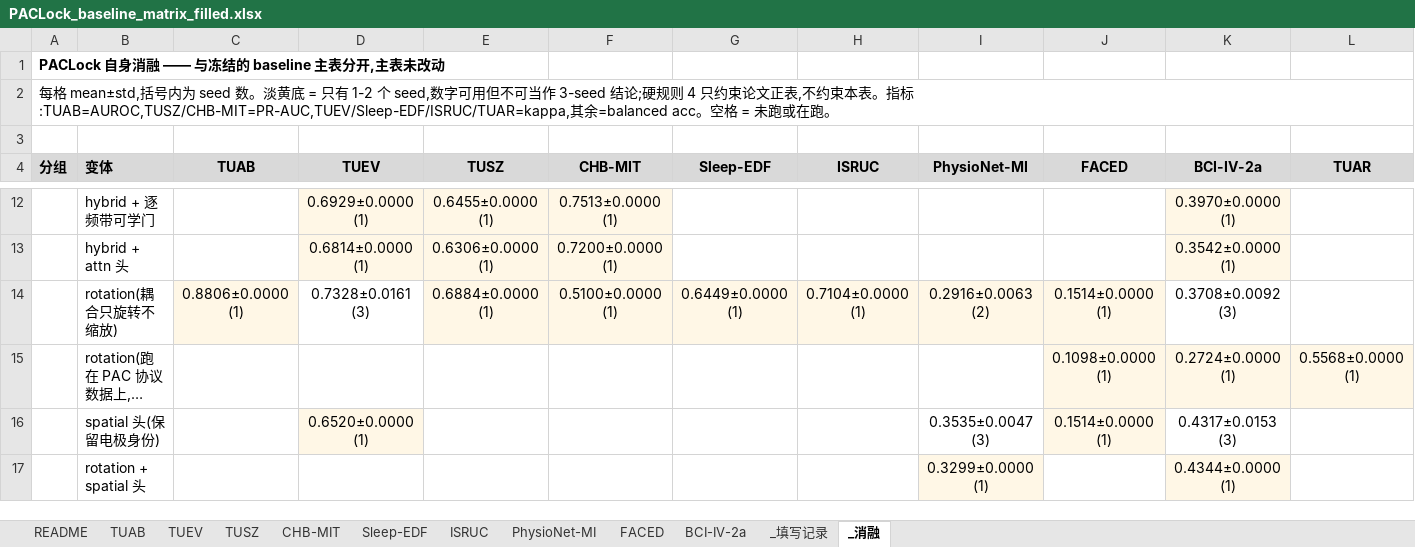
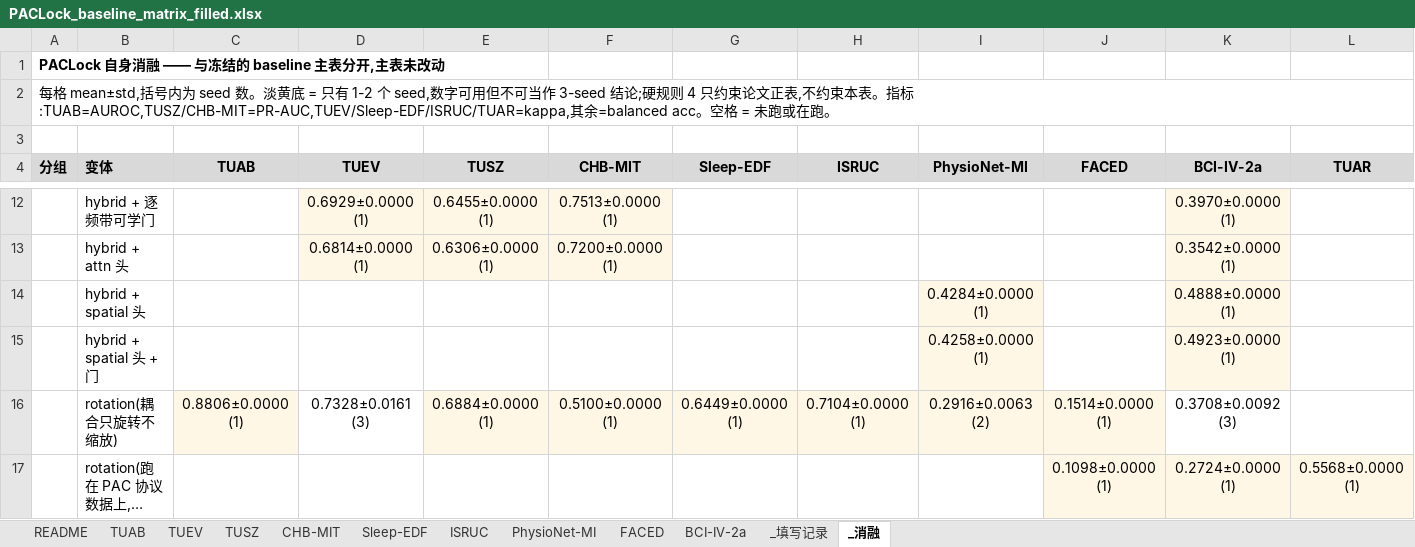
Before and after one commit to Joni-z/PACLock, an Excel workbook: results/PACLock_baseline_matrix_filled.xlsx, sheet _消融, drawn as a sheet; only a part is shown, gaps mark what is left out; the shorter side is filled out with more unchanged rows; long unchanged cells end in …; values as stored, in another font and other column widths than the file's, no borders; the diff names each change by its address in the sheet, - before the commit and + after, or states it on an @@ line.

```diff
--- a/results/PACLock_baseline_matrix_filled.xlsx (sheet _消融)
+++ b/results/PACLock_baseline_matrix_filled.xlsx (sheet _消融)
+row 14:  | hybrid + spatial 头 |  |  |  |  |  |  | 0.4284±0.0000 (1) |  | 0.4888±0.0000 (1)
+row 15:  | hybrid + spatial 头 + 门 |  |  |  |  |  |  | 0.4258±0.0000 (1) |  | 0.4923±0.0000 (1)
```
Also changed, not shown: 6 other files.
